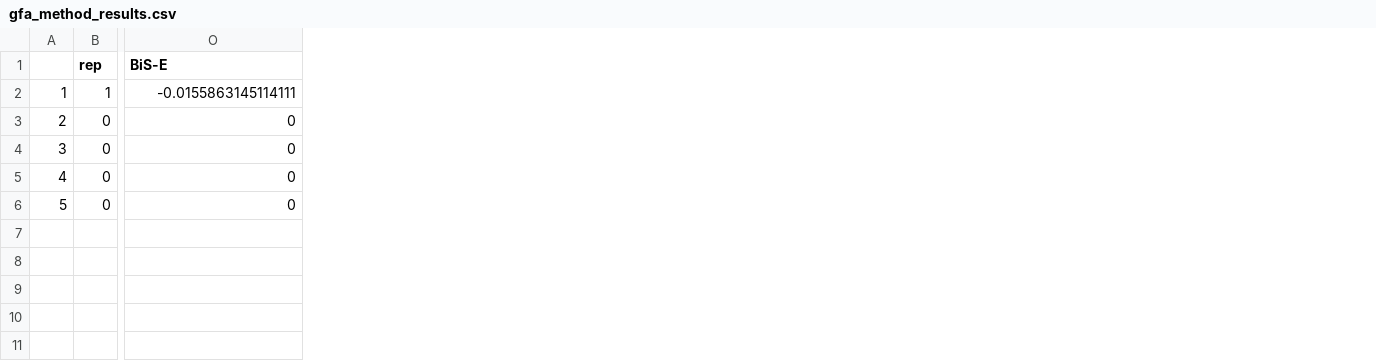
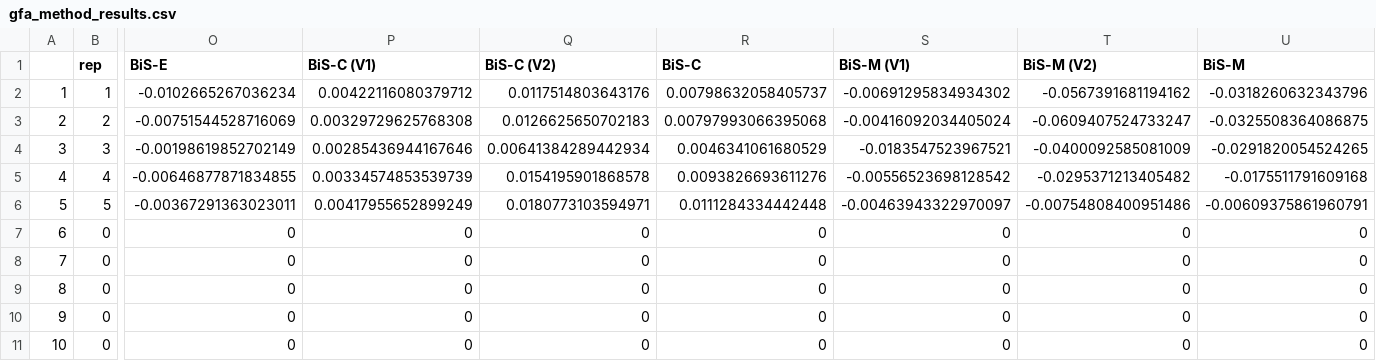
Before and after one commit to eso28599/resNMTF_paper, a CSV file: RealData/single_cell/gfa_method_results.csv, drawn as a sheet; only a part is shown, gaps mark what is left out; removed rows and columns are numbered as before the commit, all else as after; rows hold the shown columns only; the diff names each change by its address in the sheet, - before the commit and + after, or states it on an @@ line.

Commit message:
combining other methods

```diff
--- a/RealData/single_cell/gfa_method_results.csv
+++ b/RealData/single_cell/gfa_method_results.csv
+column P (BiS-C (V1)), rows 7-10: all 0
+column Q (BiS-C (V2)), rows 7-10: all 0
+column R (BiS-C), rows 7-10: all 0
+column S (BiS-M (V1)), rows 7-10: all 0
+column T (BiS-M (V2)), rows 7-10: all 0
+column U (BiS-M), rows 7-10: all 0
-row 2: 1 | 1 | -0.0155863145114111
+row 2: 1 | 1 | -0.0102665267036234 | 0.00422116080379712 | 0.0117514803643176 | 0.00798632058405737 | -0.00691295834934302 | -0.0567391681194162 | -0.0318260632343796
+row 3: 2 | 2 | -0.00751544528716069 | 0.00329729625768308 | 0.0126625650702183 | 0.00797993066395068 | -0.00416092034405024 | -0.0609407524733247 | -0.0325508364086875
+row 4: 3 | 3 | -0.00198619852702149 | 0.00285436944167646 | 0.00641384289442934 | 0.0046341061680529 | -0.0183547523967521 | -0.0400092585081009 | -0.0291820054524265
+row 5: 4 | 4 | -0.00646877871834855 | 0.00334574853539739 | 0.0154195901868578 | 0.0093826693611276 | -0.00556523698128542 | -0.0295371213405482 | -0.0175511791609168
+row 6: 5 | 5 | -0.00367291363023011 | 0.00417955652899249 | 0.0180773103594971 | 0.0111284334442448 | -0.00463943322970097 | -0.00754808400951486 | -0.00609375861960791
@@ column A renumbered between rows 7 and 10 @@
+row 11: 10 | 0 | 0 | 0 | 0 | 0 | 0 | 0 | 0
```
Also changed, not shown: RealData/3sources/gfa_method_results.csv, 16 other files.
